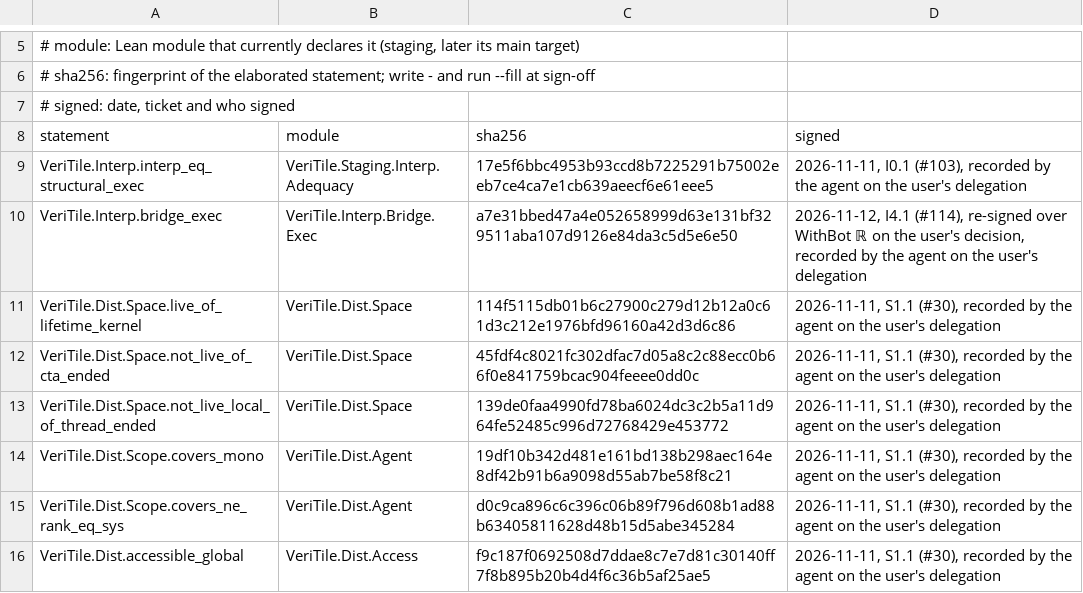
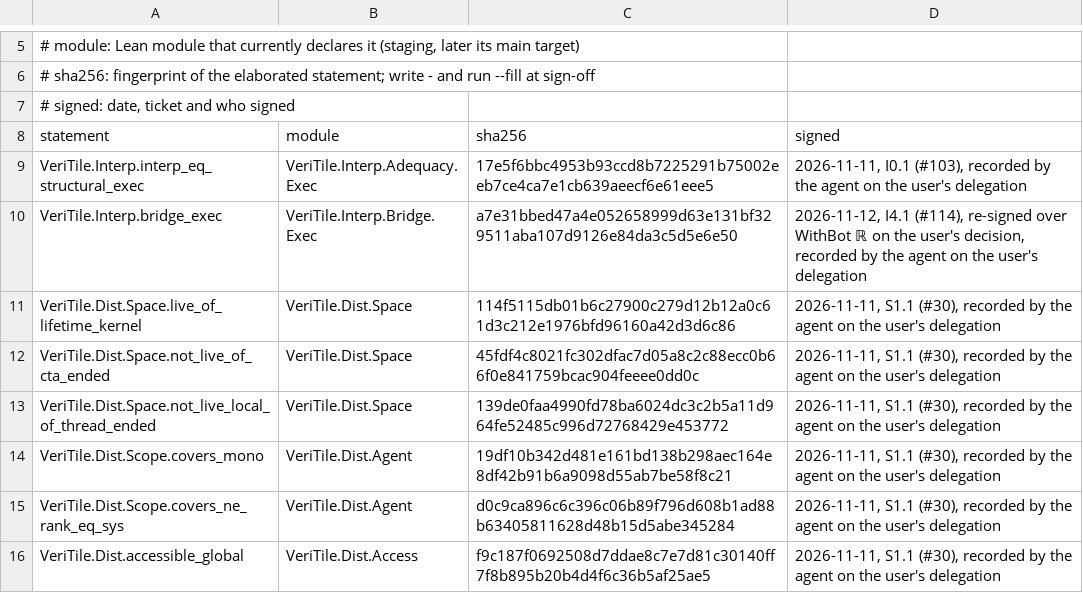
Before and after one commit to VeriInfra-Lab/VeriTile-2, a TSV file: documents/dist/FrozenStatements.tsv, drawn as a sheet; only a part is shown, gaps mark what is left out.

Commit message:
Prove full execution adequacy for the computable interpreter

```diff
--- a/documents/dist/FrozenStatements.tsv
+++ b/documents/dist/FrozenStatements.tsv
@@ -8,3 +8,3 @@
 statement	module	sha256	signed
-VeriTile.Interp.interp_eq_structural_exec	VeriTile.Staging.Interp.Adequacy	17e5f6bbc4953b93ccd8b7225291b75002eeb7ce4ca7e1cb639aeecf6e61eee5	2026-11-11, I0.1 (#103), recorded by the agent on the user's delegation
+VeriTile.Interp.interp_eq_structural_exec	VeriTile.Interp.Adequacy.Exec	17e5f6bbc4953b93ccd8b7225291b75002eeb7ce4ca7e1cb639aeecf6e61eee5	2026-11-11, I0.1 (#103), recorded by the agent on the user's delegation
 VeriTile.Interp.bridge_exec	VeriTile.Interp.Bridge.Exec	a7e31bbed47a4e052658999d63e131bf329511aba107d9126e84da3c5d5e6e50	2026-11-12, I4.1 (#114), re-signed over WithBot ℝ on the user's decision, recorded by the agent on the user's delegation
```
Also changed, not shown: 4 other files.
